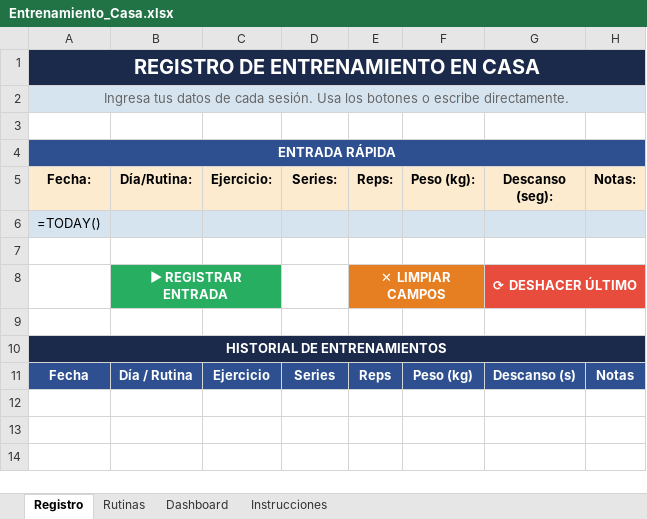
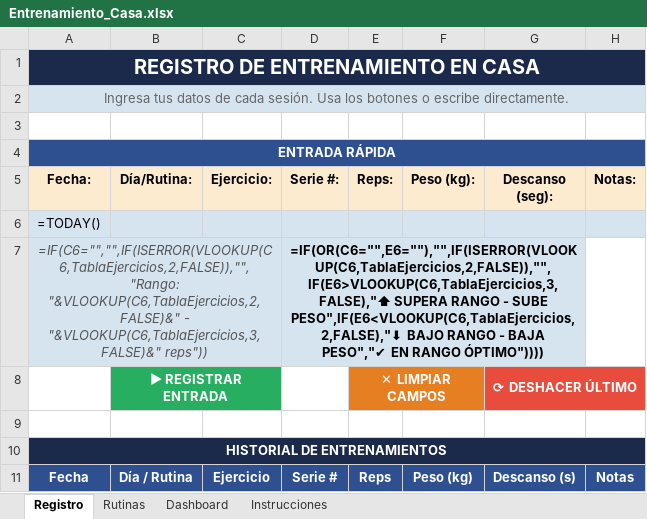
Before and after one commit to catalinariquelme/gym, an Excel workbook: Entrenamiento_Casa.xlsx, sheet Registro, drawn as a sheet; values as stored, in another font and other column widths than the file's, no borders; formulas without a stored value are shown as written; conditional formats not drawn; the diff names each change by its address in the sheet, - before the commit and + after, or states it on an @@ line.

```diff
--- a/Entrenamiento_Casa.xlsx (sheet Registro)
+++ b/Entrenamiento_Casa.xlsx (sheet Registro)
-D5: Series:
+D5: Serie #:
-row 7: (empty)
+row 7: =IF(C6="","",IF(ISERROR(VLOOKUP(C6,TablaEjercicios,2,FALSE)),"","Rango: "&VLOOKUP(C6,TablaEjercicios,2,FALSE)&" - "&VLOOKUP(C6,TablaEjercicios,3,FALSE)&" reps")) |  |  | =IF(OR(C6="",E6=""),"",IF(ISERROR(VLOOKUP(C6,TablaEjercicios,2,FALSE)),"",IF(E6>VLOOKUP(C6,TablaEjercicios,3,FALSE),"⬆ SUPERA RANGO - SUBE PESO",IF(E6<VLOOKUP(C6,TablaEjercicios,2,FALSE),"⬇ BAJO RANGO - BAJA PESO","✔ EN RANGO ÓPTIMO"))))
-A7:G7 fill: none
+A7:G7 fill: #D6E4F0
+A7:C7 merged
+D7:G7 merged
-D11 (Serie #:): Series
+D11 (Serie #:): Serie #
```
Also changed, not shown: sheet Dashboard, sheet Instrucciones, sheet Rutinas, charts or pictures, 2 other files.
